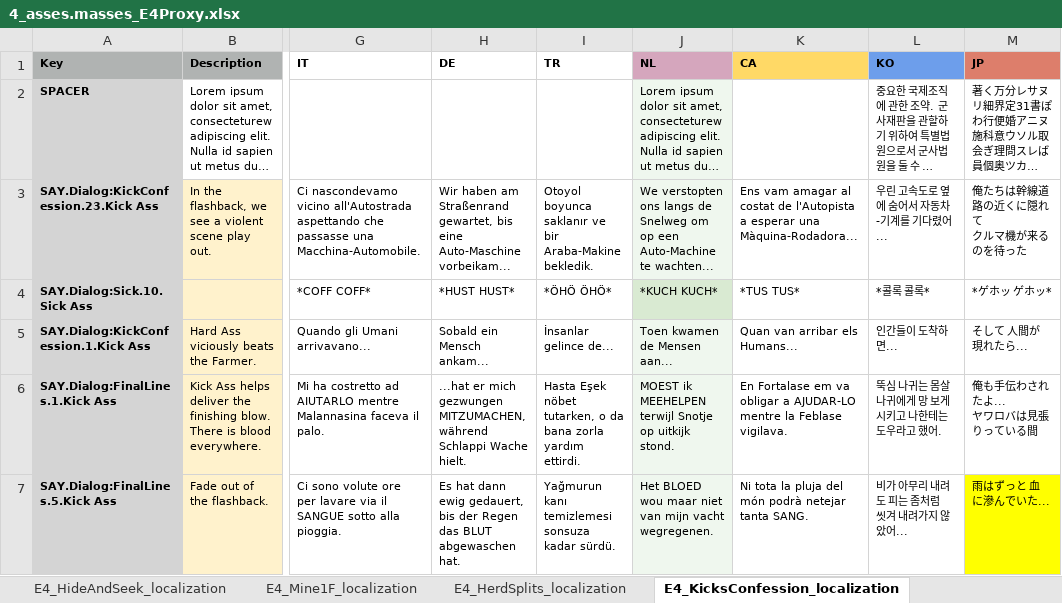
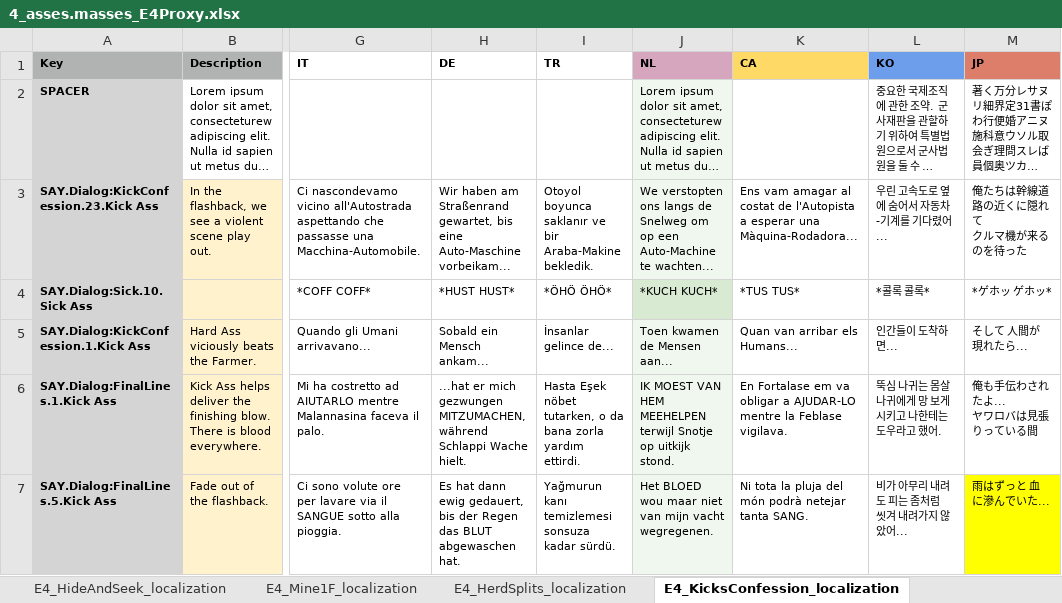
Before and after one commit to TomVDH/AM_FL_TRANS, an Excel workbook: excels/4_asses.masses_E4Proxy.xlsx, sheet E4_KicksConfession_localization, drawn as a sheet; only a part is shown, gaps mark what is left out; long unchanged cells end in …; values as stored, in another font and other column widths than the file's, no borders; conditional formats not drawn; the diff names each change by its address in the sheet, - before the commit and + after, or states it on an @@ line.

```diff
--- a/excels/4_asses.masses_E4Proxy.xlsx (sheet E4_KicksConfession_localization)
+++ b/excels/4_asses.masses_E4Proxy.xlsx (sheet E4_KicksConfession_localization)
-J6 (NL): MOEST ik MEEHELPEN terwijl…
+J6 (NL): IK MOEST VAN HEM MEEHELPEN terwijl…
```
Also changed, not shown: sheet E4_AstralPlaneMain_localization, sheet E4_HerdSplits_localization, sheet E4_Mine1F_Exit_localization, sheet E4_Mine1F_localization, 2 other files.
